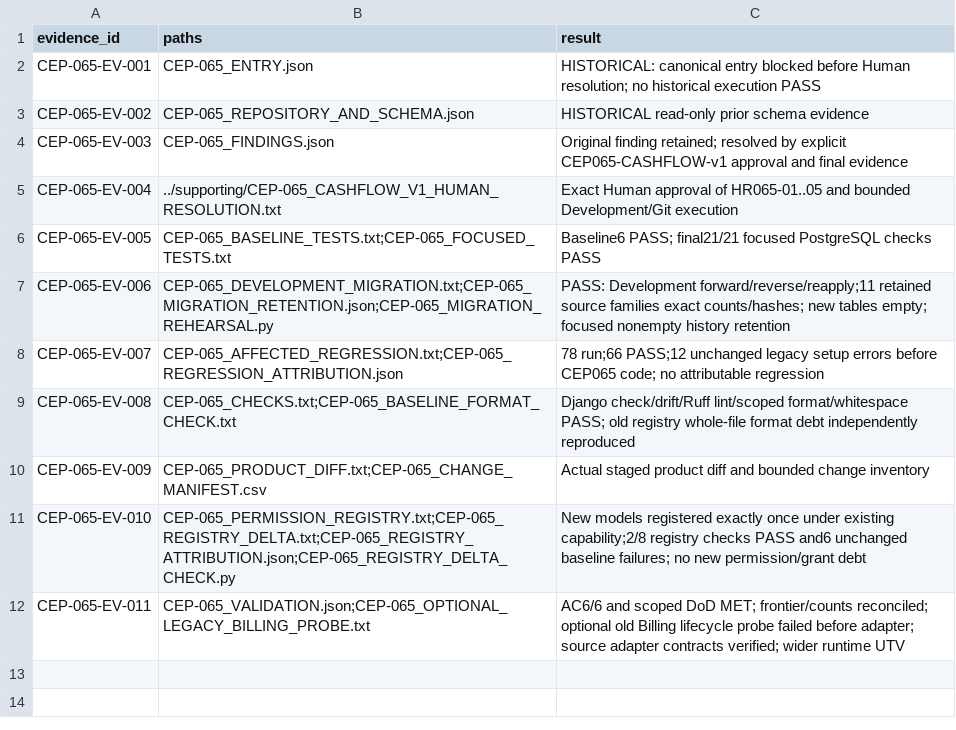
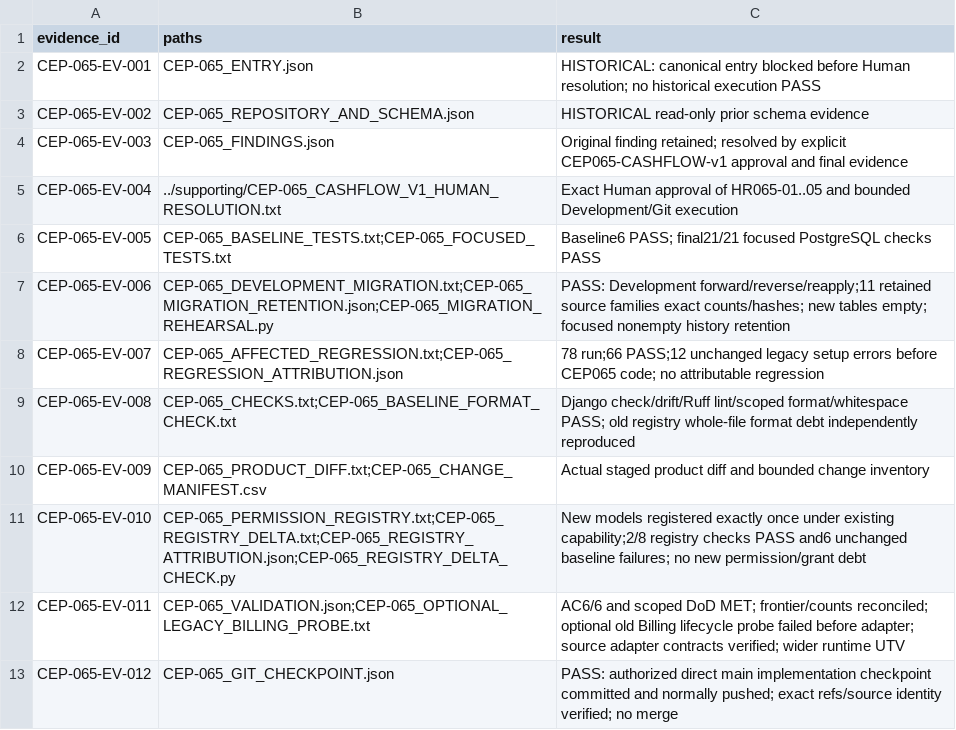
Before and after one commit to zerangzadeh/ConstructionCompanySolution, a CSV file: docs/governance/cep/evidence/CEP-065_EVIDENCE_MANIFEST.csv, drawn as a sheet.

Commit message:
docs(cep-065): reconcile verified cash-flow checkpoint

```diff
--- a/docs/governance/cep/evidence/CEP-065_EVIDENCE_MANIFEST.csv
+++ b/docs/governance/cep/evidence/CEP-065_EVIDENCE_MANIFEST.csv
@@ -12 +12,2 @@ CEP-065-EV-010,CEP-065_PERMISSION_REGISTRY.txt;CEP-065_REGISTRY_DELTA.txt;CEP-06
 CEP-065-EV-011,CEP-065_VALIDATION.json;CEP-065_OPTIONAL_LEGACY_BILLING_PROBE.txt,AC6/6 and scoped DoD MET; frontier/counts reconciled; optional old Billing lifecycle probe failed before adapter; source adapter contracts verified; wider runtime UTV
+CEP-065-EV-012,CEP-065_GIT_CHECKPOINT.json,PASS: authorized direct main implementation checkpoint committed and normally pushed; exact refs/source identity verified; no merge
```
Also changed, not shown: docs/governance/cep/evidence/CEP-065_CHANGE_MANIFEST.csv, 4 other files.
